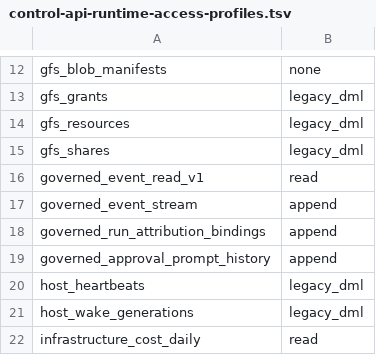
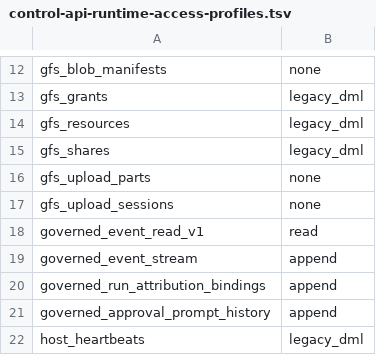
Before and after one commit to evenfire-ai/evenfire, a TSV file: deploy/scripts/control-api-runtime-access-profiles.tsv, drawn as a sheet; only a part is shown, gaps mark what is left out; the shorter side is filled out with more unchanged rows.

Commit message:
fix(gfs): classify upload tables outside control-api runtime
Declare the GFS upload session and part relations as inaccessible to control_api_runtime so the exhaustive migration gate matches the existing writer-only schema ACL.\n\nAdd schema-derived, deployment-contract, and real-Postgres coverage for the boundary and document Control API as a relay rather than a session-store client.

```diff
--- a/deploy/scripts/control-api-runtime-access-profiles.tsv
+++ b/deploy/scripts/control-api-runtime-access-profiles.tsv
@@ -15,2 +15,4 @@ gfs_resources	legacy_dml
 gfs_shares	legacy_dml
+gfs_upload_parts	none
+gfs_upload_sessions	none
 governed_event_read_v1	read
```
Also changed, not shown: 5 other files.
